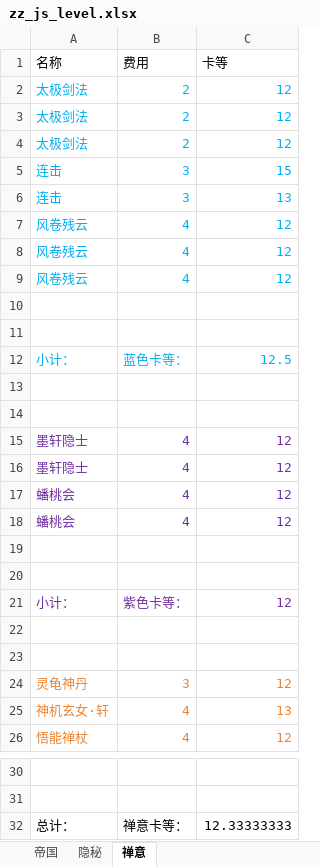
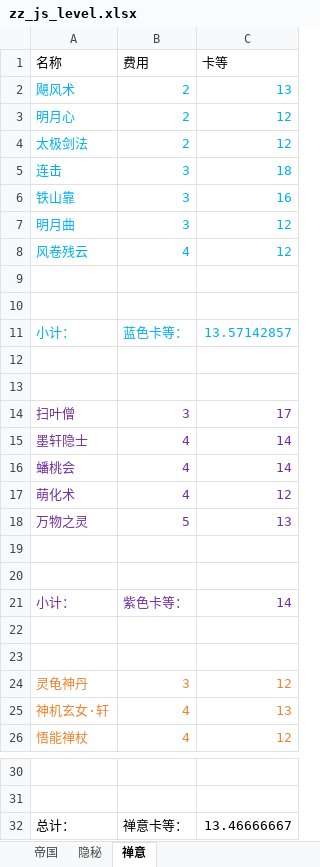
Before and after one commit to XTsuola/keyuanWeb, an Excel workbook: src/utils/sxsyzlzq/friends/jiaoshou/zz_js_level.xlsx, sheet 禅意, drawn as a sheet; only a part is shown, gaps mark what is left out; values as stored, in another font and other column widths than the file's, no borders; removed rows and columns are numbered as before the commit, all else as after; the diff names each change by its address in the sheet, - before the commit and + after, or states it on an @@ line.

```diff
--- a/src/utils/sxsyzlzq/friends/jiaoshou/zz_js_level.xlsx (sheet 禅意)
+++ b/src/utils/sxsyzlzq/friends/jiaoshou/zz_js_level.xlsx (sheet 禅意)
+row 2: 飓风术 | 2 | 13
+row 3: 明月心 | 2 | 12
-row 3: 太极剑法 | 2 | 12
-row 4: 太极剑法 | 2 | 12
-C5 (卡等): 15
+C5 (卡等): 18
-row 6: 连击 | 3 | 13
-row 7: 风卷残云 | 4 | 12
-row 8: 风卷残云 | 4 | 12
+row 6: 铁山靠 | 3 | 16
+row 7: 明月曲 | 3 | 12
-C11 (卡等): 12.5
+C11 (卡等): 13.57142857
-row 15: 墨轩隐士 | 4 | 12
+row 14: 扫叶僧 | 3 | 17
-C15:C16 (卡等): 12
+C15:C16 (卡等): 14
-A17 (名称): 蟠桃会
+A17 (名称): 萌化术
+row 18: 万物之灵 | 5 | 13
-C21 (卡等): 12
+C21 (卡等): 14
-C32 (卡等): 12.33333333
+C32 (卡等): 13.46666667
```
Also changed, not shown: sheet 隐秘, sheet 帝国, src/utils/sxsyzlzq/friends/xingkong/zz_xk_level.xlsx, src/utils/sxsyzlzq/zzz_xingyuzhanli.xlsx, 20 other files.
